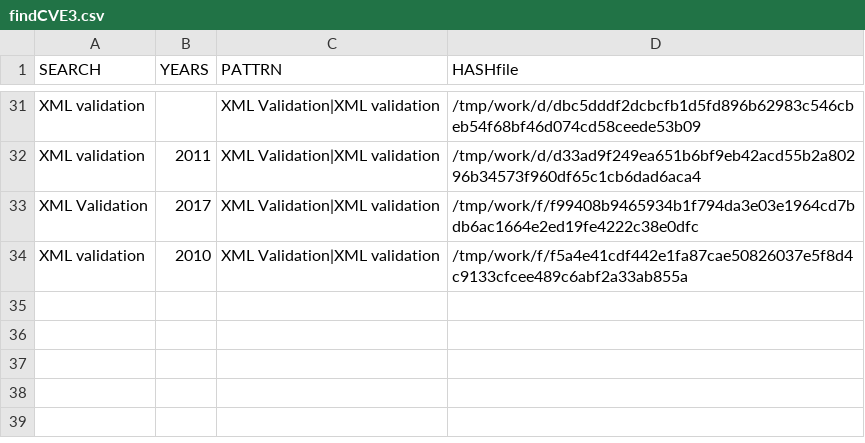
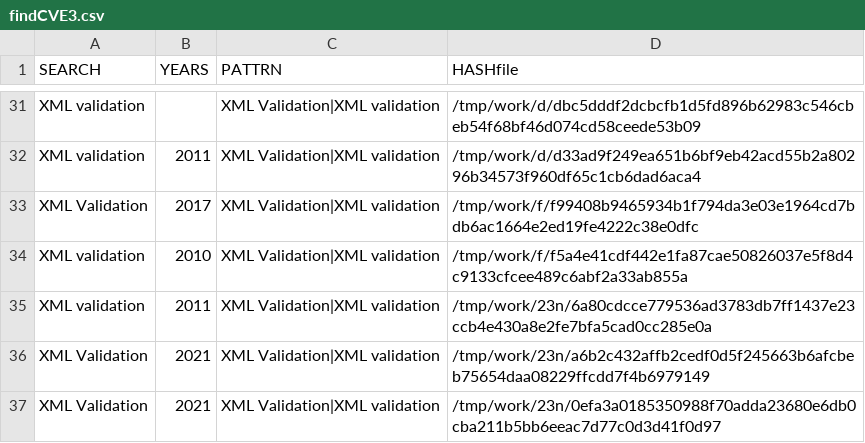
Before and after one commit to gergimentr/finder, a CSV file: results/findCVE3.csv, drawn as a sheet; only a part is shown, gaps mark what is left out; the diff names each change by its address in the sheet, - before the commit and + after, or states it on an @@ line.

```diff
--- a/results/findCVE3.csv
+++ b/results/findCVE3.csv
+row 35: XML validation | 2011 | XML Validation|XML validation | /tmp/work/23n/6a80cdcce779536ad3783db7ff1437e23ccb4e430a8e2fe7bfa5cad0cc285e0a
+row 36: XML Validation | 2021 | XML Validation|XML validation | /tmp/work/23n/a6b2c432affb2cedf0d5f245663b6afcbeb75654daa08229ffcdd7f4b6979149
+row 37: XML Validation | 2021 | XML Validation|XML validation | /tmp/work/23n/0efa3a0185350988f70adda23680e6db0cba211b5bb6eeac7d77c0d3d41f0d97
```
Also changed, not shown: results/findCVE4.csv, 3 other files.
